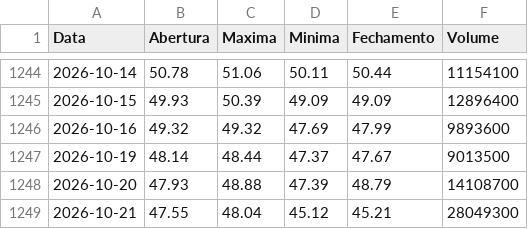
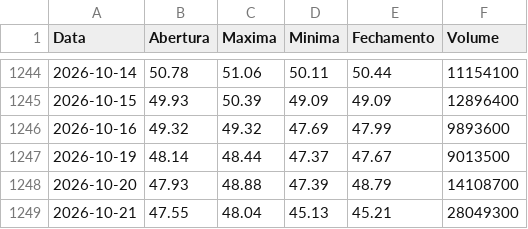
Before and after one commit to lucasrc94-lang/Analisador-B3, a CSV file: dados/WEGE3.csv, drawn as a sheet; only a part is shown, gaps mark what is left out.

```diff
--- a/dados/WEGE3.csv
+++ b/dados/WEGE3.csv
@@ -1248,2 +1248,2 @@ Data,Abertura,Maxima,Minima,Fechamento,Volume
 2026-10-20,47.93,48.88,47.39,48.79,14108700
-2026-10-21,47.55,48.04,45.12,45.21,28049300
+2026-10-21,47.55,48.04,45.13,45.21,28049300
```
Also changed, not shown: 9 other files.
